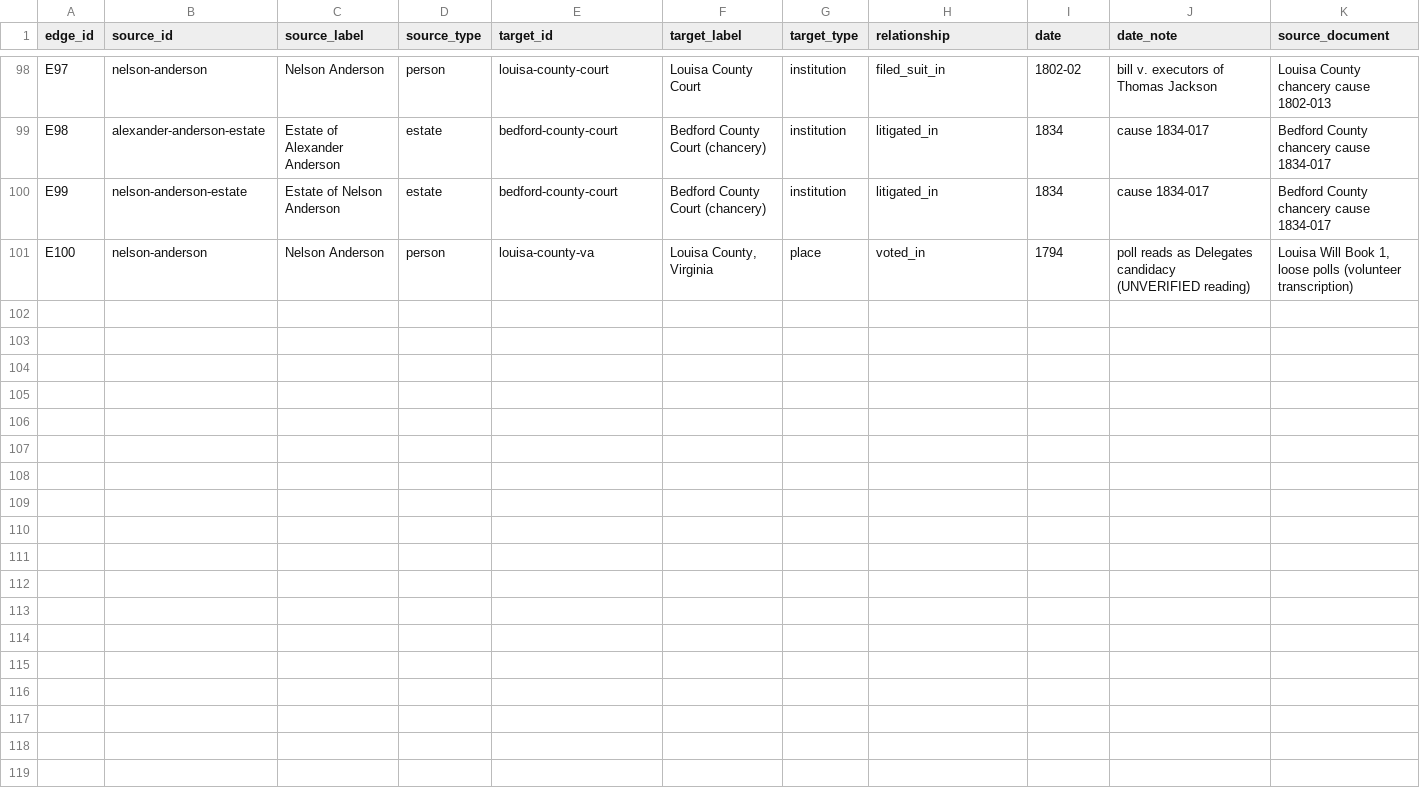
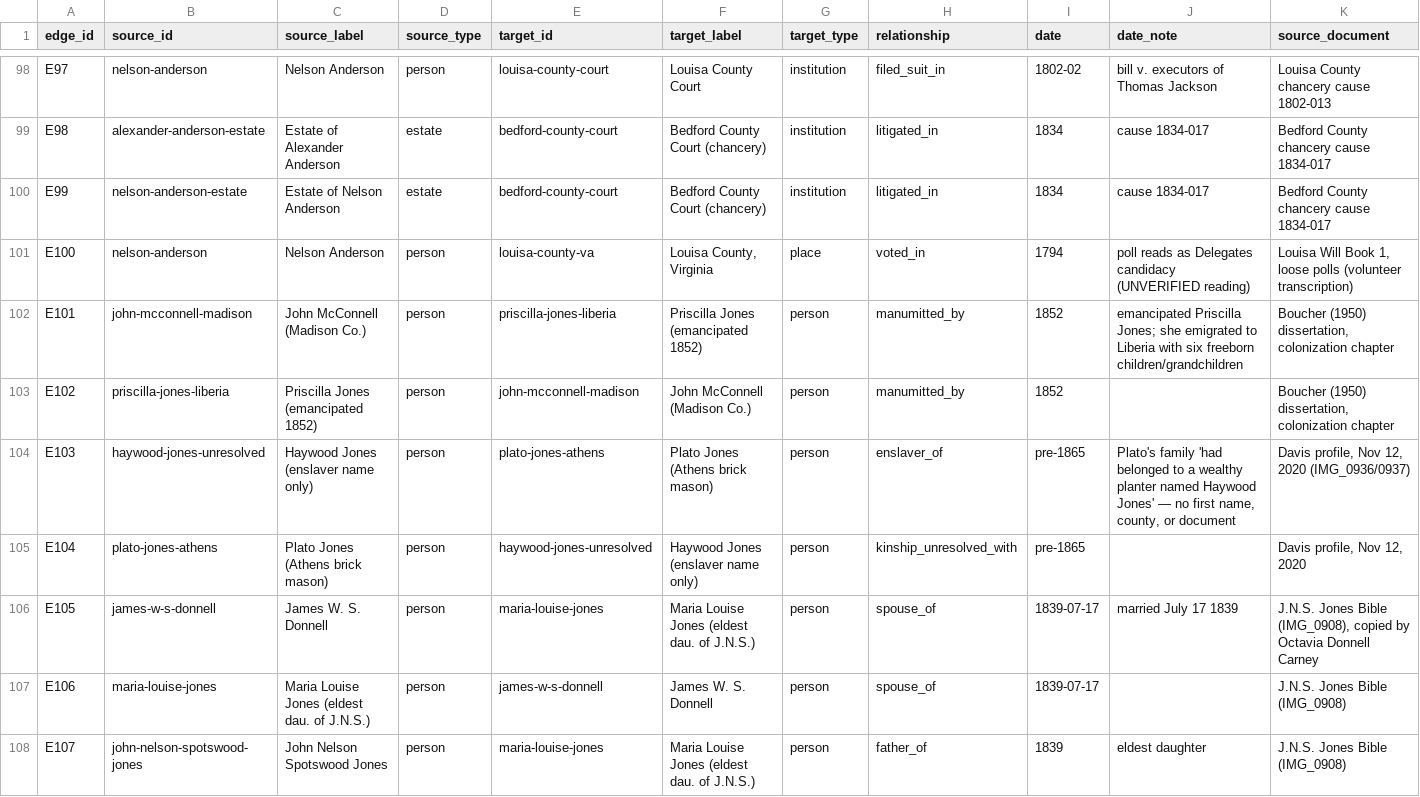
Before and after one commit to alexisnicolebendickson-rgb/Beyondavalon, a CSV file: data/fan-graph-edges-pilot-20260928.csv, drawn as a sheet; only a part is shown, gaps mark what is left out; rows hold the shown columns only; the diff covers the shown part only; the diff names each change by its address in the sheet, - before the commit and + after, or states it on an @@ line.

```diff
--- a/data/fan-graph-edges-pilot-20260928.csv
+++ b/data/fan-graph-edges-pilot-20260928.csv
+row 102: E101 | john-mcconnell-madison | John McConnell (Madison Co.) | person | priscilla-jones-liberia | Priscilla Jones (emancipated 1852) | person | manumitted_by | 1852 | emancipated Priscilla Jones; she emigrated to Liberia with six freeborn children/grandchildren | Boucher (1950) dissertation, colonization chapter
+row 103: E102 | priscilla-jones-liberia | Priscilla Jones (emancipated 1852) | person | john-mcconnell-madison | John McConnell (Madison Co.) | person | manumitted_by | 1852 |  | Boucher (1950) dissertation, colonization chapter
+row 104: E103 | haywood-jones-unresolved | Haywood Jones (enslaver name only) | person | plato-jones-athens | Plato Jones (Athens brick mason) | person | enslaver_of | pre-1865 | Plato's family 'had belonged to a wealthy planter named Haywood Jones' — no first name, county, or document | Davis profile, Nov 12, 2020 (IMG_0936/0937)
+row 105: E104 | plato-jones-athens | Plato Jones (Athens brick mason) | person | haywood-jones-unresolved | Haywood Jones (enslaver name only) | person | kinship_unresolved_with | pre-1865 |  | Davis profile, Nov 12, 2020
+row 106: E105 | james-w-s-donnell | James W. S. Donnell | person | maria-louise-jones | Maria Louise Jones (eldest dau. of J.N.S.) | person | spouse_of | 1839-07-17 | married July 17 1839 | J.N.S. Jones Bible (IMG_0908), copied by Octavia Donnell Carney
+row 107: E106 | maria-louise-jones | Maria Louise Jones (eldest dau. of J.N.S.) | person | james-w-s-donnell | James W. S. Donnell | person | spouse_of | 1839-07-17 |  | J.N.S. Jones Bible (IMG_0908)
+row 108: E107 | john-nelson-spotswood-jones | John Nelson Spotswood Jones | person | maria-louise-jones | Maria Louise Jones (eldest dau. of J.N.S.) | person | father_of | 1839 | eldest daughter | J.N.S. Jones Bible (IMG_0908)
```
Also changed, not shown: 6 added rows elsewhere in this file, 7 other files.
